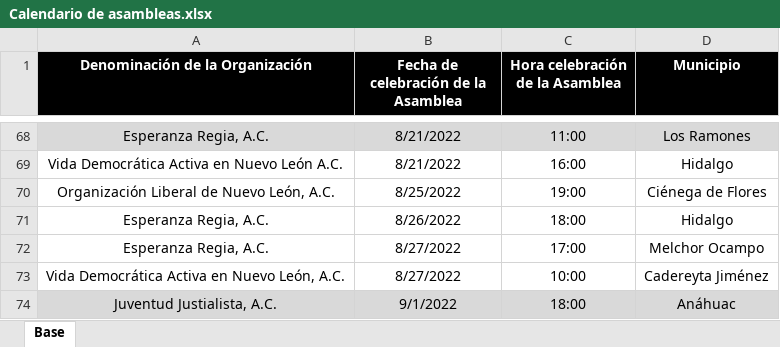
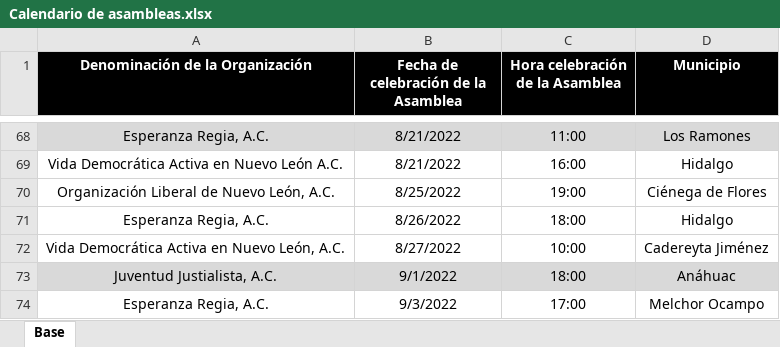
Before and after one commit to RitoCruz12/CalendarioDeAsambleas, an Excel workbook: Calendario de asambleas.xlsx, sheet Base, drawn as a sheet; only a part is shown, gaps mark what is left out; values as stored, in another font and other column widths than the file's, no borders; removed rows and columns are numbered as before the commit, all else as after; the diff names each change by its address in the sheet, - before the commit and + after, or states it on an @@ line.

Commit message:
assembly update 21

```diff
--- a/Calendario de asambleas.xlsx (sheet Base)
+++ b/Calendario de asambleas.xlsx (sheet Base)
-row 72: Esperanza Regia, A.C. | 8/27/2022 | 17:00 | Melchor Ocampo
+row 74: Esperanza Regia, A.C. | 9/3/2022 | 17:00 | Melchor Ocampo
```
